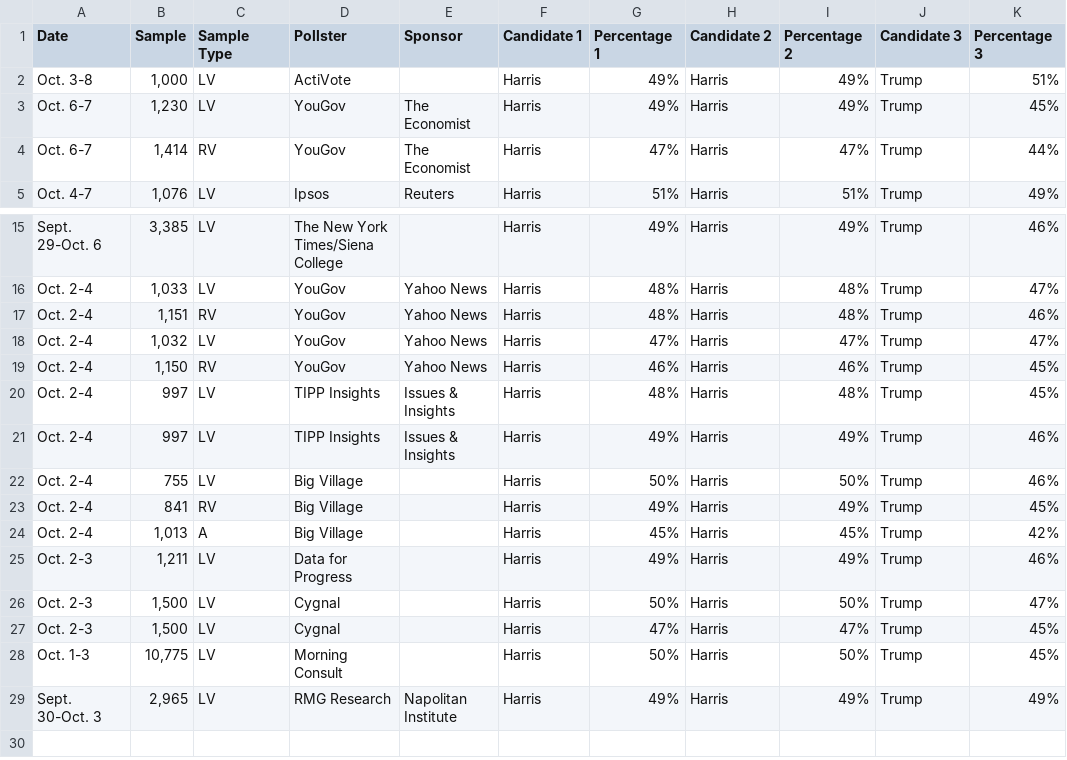
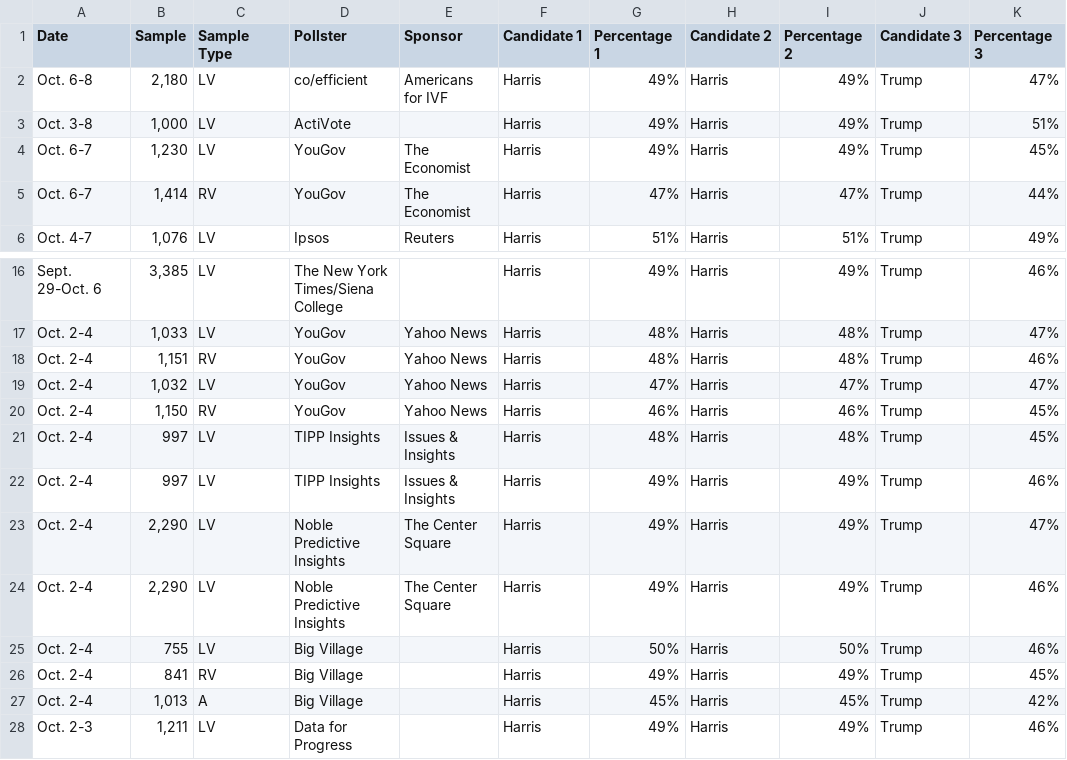
Before and after one commit to bi-cnc/USA_president_2024, a CSV file: scraped.csv, drawn as a sheet; only a part is shown, gaps mark what is left out; the shorter side is filled out with more unchanged rows; the diff names each change by its address in the sheet, - before the commit and + after, or states it on an @@ line.

Commit message:
Update scraped.csv

```diff
--- a/scraped.csv
+++ b/scraped.csv
+row 2: Oct. 6-8 | 2,180 | LV | co/efficient | Americans for IVF | Harris | 49% | Harris | 49% | Trump | 47%
+row 23: Oct. 2-4 | 2,290 | LV | Noble Predictive Insights | The Center Square | Harris | 49% | Harris | 49% | Trump | 47%
+row 24: Oct. 2-4 | 2,290 | LV | Noble Predictive Insights | The Center Square | Harris | 49% | Harris | 49% | Trump | 46%
```
